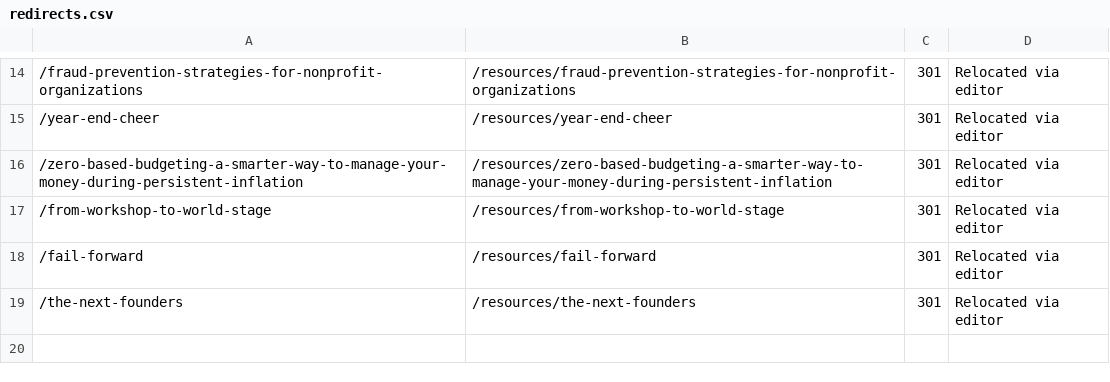
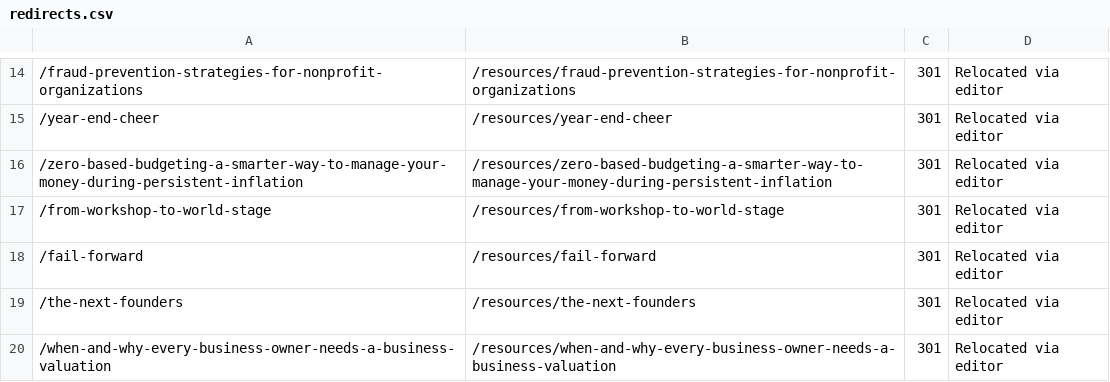
Before and after one commit to HankPantier/Accord-Advisors, a CSV file: content/redirects.csv, drawn as a sheet; only a part is shown, gaps mark what is left out; the diff names each change by its address in the sheet, - before the commit and + after, or states it on an @@ line.

```diff
--- a/content/redirects.csv
+++ b/content/redirects.csv
+row 20: /when-and-why-every-business-owner-needs-a-business-valuation | /resources/when-and-why-every-business-owner-needs-a-business-valuation | 301 | Relocated via editor
```
